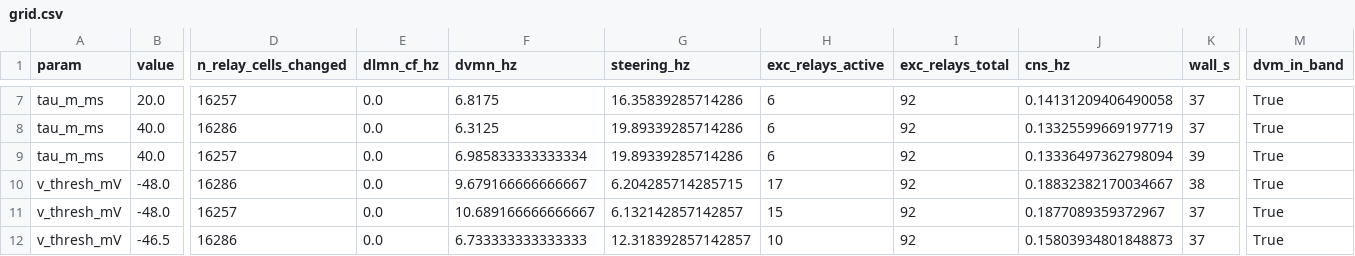
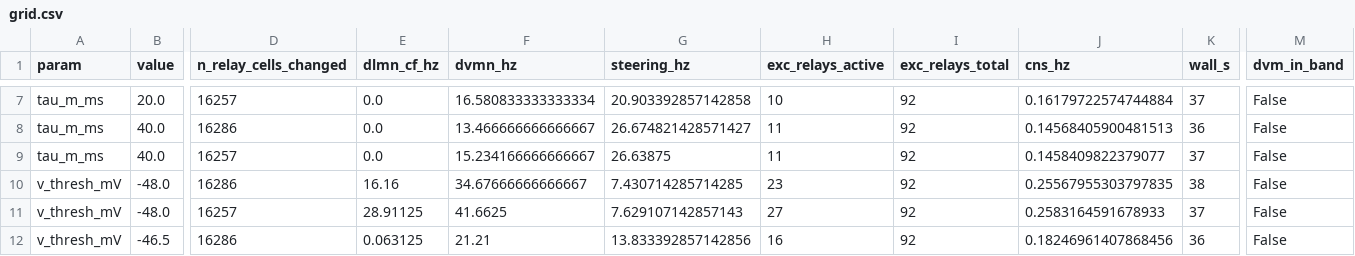
Before and after one commit to IONOFIELD/FLYCNS, a CSV file: results/sensitivity_flight/grid.csv, drawn as a sheet; only a part is shown, gaps mark what is left out; the diff covers the shown part only; the diff names each change by its address in the sheet, - before the commit and + after, or states it on an @@ line.

```diff
--- a/results/sensitivity_flight/grid.csv
+++ b/results/sensitivity_flight/grid.csv
-F7 (dvmn_hz): 6.8175
+F7 (dvmn_hz): 16.580833333333334
-G7 (steering_hz): 16.35839285714286
+G7 (steering_hz): 20.903392857142858
-H7 (exc_relays_active): 6
+H7 (exc_relays_active): 10
-J7 (cns_hz): 0.14131209406490058
+J7 (cns_hz): 0.16179722574744884
-M7:M12 (dvm_in_band): True
+M7:M12 (dvm_in_band): False
-F8 (dvmn_hz): 6.3125
+F8 (dvmn_hz): 13.466666666666667
-G8 (steering_hz): 19.89339285714286
+G8 (steering_hz): 26.674821428571427
-H8:H9 (exc_relays_active): 6
+H8:H9 (exc_relays_active): 11
-J8 (cns_hz): 0.13325599669197719
+J8 (cns_hz): 0.14568405900481513
-K8 (wall_s): 37
+K8 (wall_s): 36
-F9 (dvmn_hz): 6.985833333333334
+F9 (dvmn_hz): 15.234166666666667
-G9 (steering_hz): 19.89339285714286
+G9 (steering_hz): 26.63875
-J9 (cns_hz): 0.13336497362798094
+J9 (cns_hz): 0.1458409822379077
-K9 (wall_s): 39
+K9 (wall_s): 37
-E10 (dlmn_cf_hz): 0.0
+E10 (dlmn_cf_hz): 16.16
-F10 (dvmn_hz): 9.679166666666667
+F10 (dvmn_hz): 34.67666666666667
-G10 (steering_hz): 6.204285714285715
+G10 (steering_hz): 7.430714285714285
-H10 (exc_relays_active): 17
+H10 (exc_relays_active): 23
-J10 (cns_hz): 0.18832382170034667
+J10 (cns_hz): 0.25567955303797835
-E11 (dlmn_cf_hz): 0.0
+E11 (dlmn_cf_hz): 28.91125
-F11 (dvmn_hz): 10.689166666666667
+F11 (dvmn_hz): 41.6625
-G11 (steering_hz): 6.132142857142857
+G11 (steering_hz): 7.629107142857143
-H11 (exc_relays_active): 15
+H11 (exc_relays_active): 27
-J11 (cns_hz): 0.1877089359372967
+J11 (cns_hz): 0.2583164591678933
-E12 (dlmn_cf_hz): 0.0
+E12 (dlmn_cf_hz): 0.063125
-F12 (dvmn_hz): 6.733333333333333
+F12 (dvmn_hz): 21.21
-G12 (steering_hz): 12.318392857142857
+G12 (steering_hz): 13.833392857142856
-H12 (exc_relays_active): 10
+H12 (exc_relays_active): 16
-J12 (cns_hz): 0.15803934801848873
+J12 (cns_hz): 0.18246961407868456
-K12 (wall_s): 37
+K12 (wall_s): 36
```
Also changed, not shown: 96 edited cells elsewhere in this file, 3 other files.
